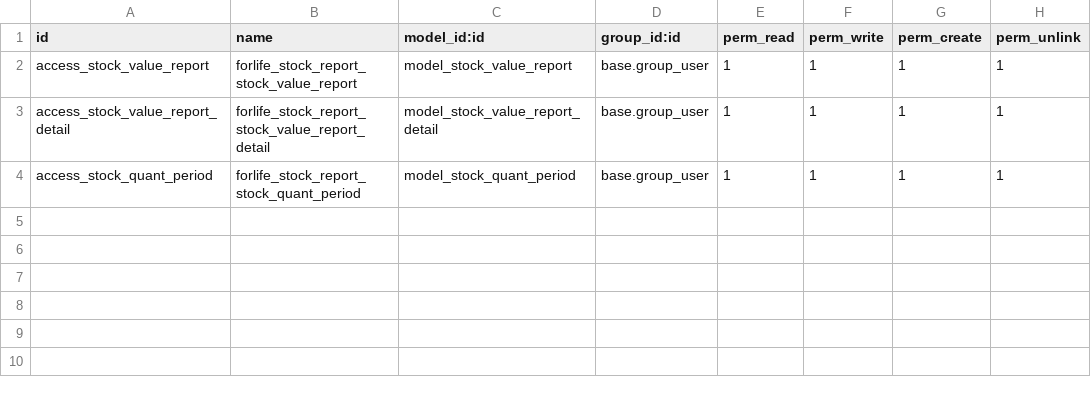
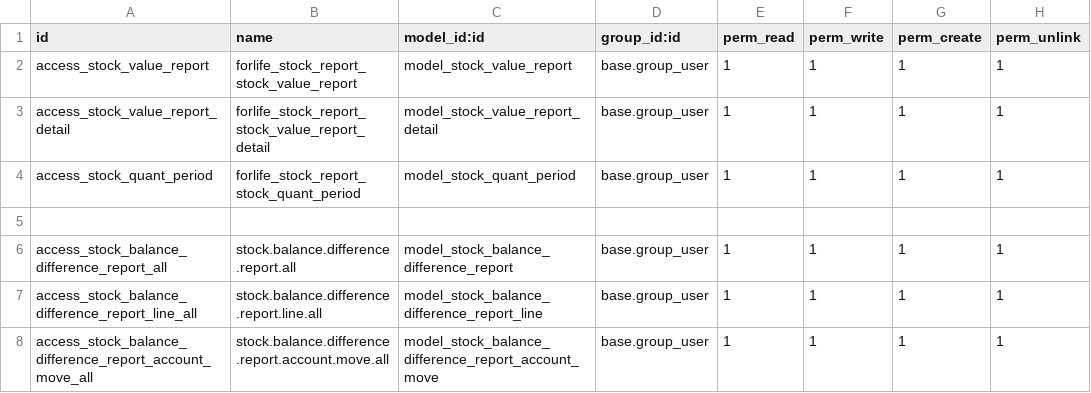
Before and after one commit to Onnet-Consulting/forlife, a CSV file: addons/custom/forlife_stock_report/security/ir.model.access.csv, drawn as a sheet; the diff names each change by its address in the sheet, - before the commit and + after, or states it on an @@ line.

Commit message:
forlife handle balance diff: compare merge to alpha

```diff
--- a/addons/custom/forlife_stock_report/security/ir.model.access.csv
+++ b/addons/custom/forlife_stock_report/security/ir.model.access.csv
+row 5: (empty)
+row 6: access_stock_balance_difference_report_all | stock.balance.difference.report.all | model_stock_balance_difference_report | base.group_user | 1 | 1 | 1 | 1
+row 7: access_stock_balance_difference_report_line_all | stock.balance.difference.report.line.all | model_stock_balance_difference_report_line | base.group_user | 1 | 1 | 1 | 1
+row 8: access_stock_balance_difference_report_account_move_all | stock.balance.difference.report.account.move.all | model_stock_balance_difference_report_account_move | base.group_user | 1 | 1 | 1 | 1
```
Also changed, not shown: 1 other file.
